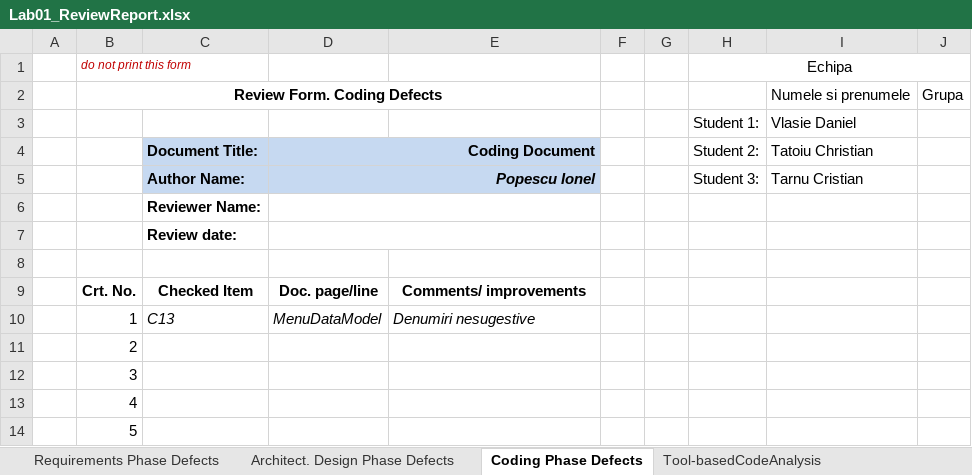
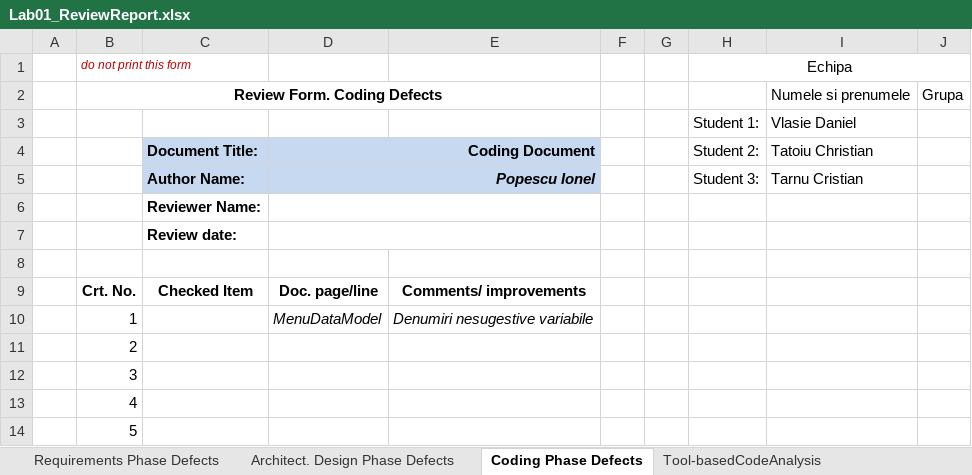
Before and after one commit to Huskyez/Mai_Dezbatem_Lab_VVSS, an Excel workbook: Lab01/CheckListsAll/Lab01_ReviewReport.xlsx, sheet Coding Phase Defects, drawn as a sheet; only a part is shown; values as stored, in another font and other column widths than the file's, no borders; the diff names each change by its address in the sheet, - before the commit and + after, or states it on an @@ line.

```diff
--- a/Lab01/CheckListsAll/Lab01_ReviewReport.xlsx (sheet Coding Phase Defects)
+++ b/Lab01/CheckListsAll/Lab01_ReviewReport.xlsx (sheet Coding Phase Defects)
-C10: C13
+C10: (empty)
-E10: Denumiri nesugestive
+E10: Denumiri nesugestive variabile
```
Also changed, not shown: sheet Architect. Design Phase Defects, 42 other files.
